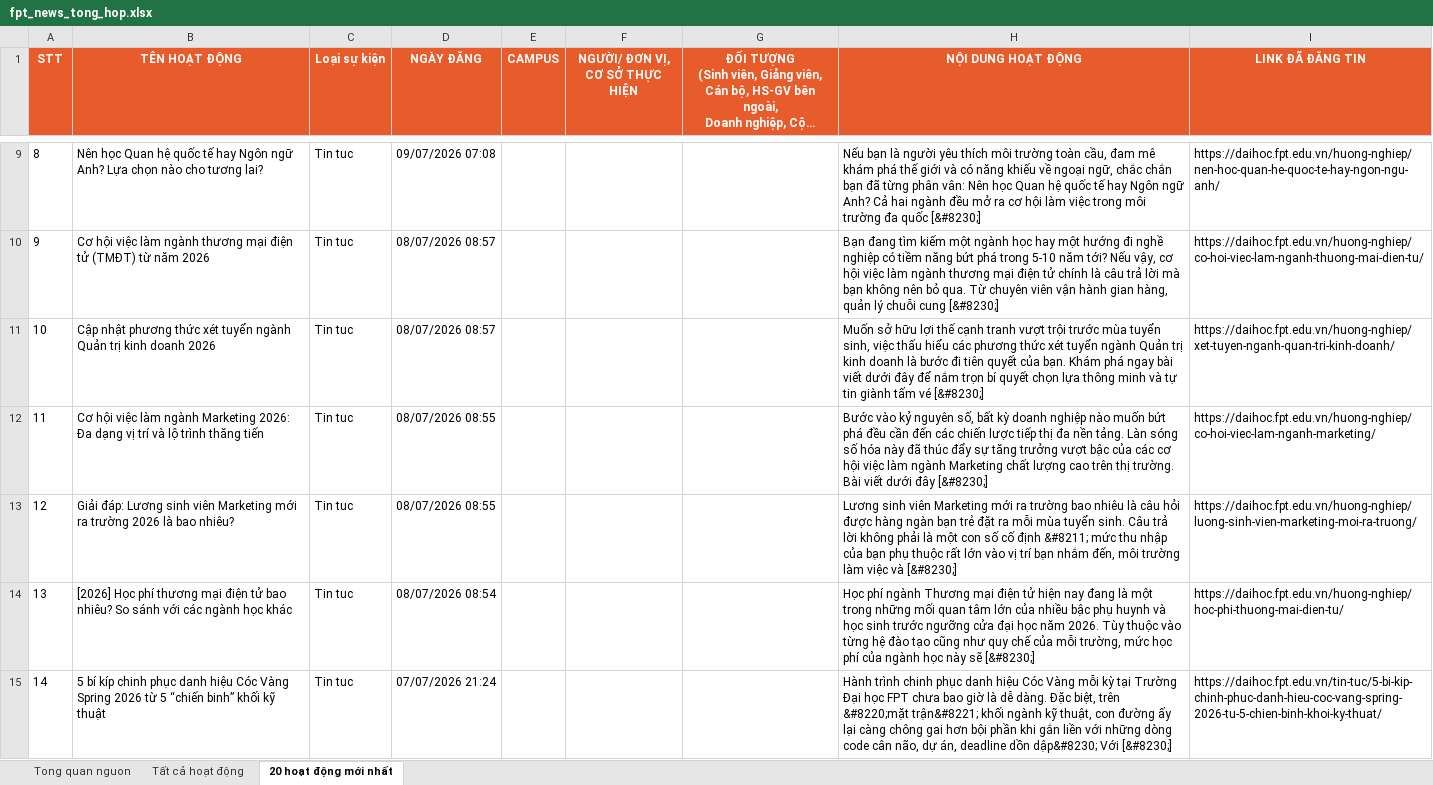
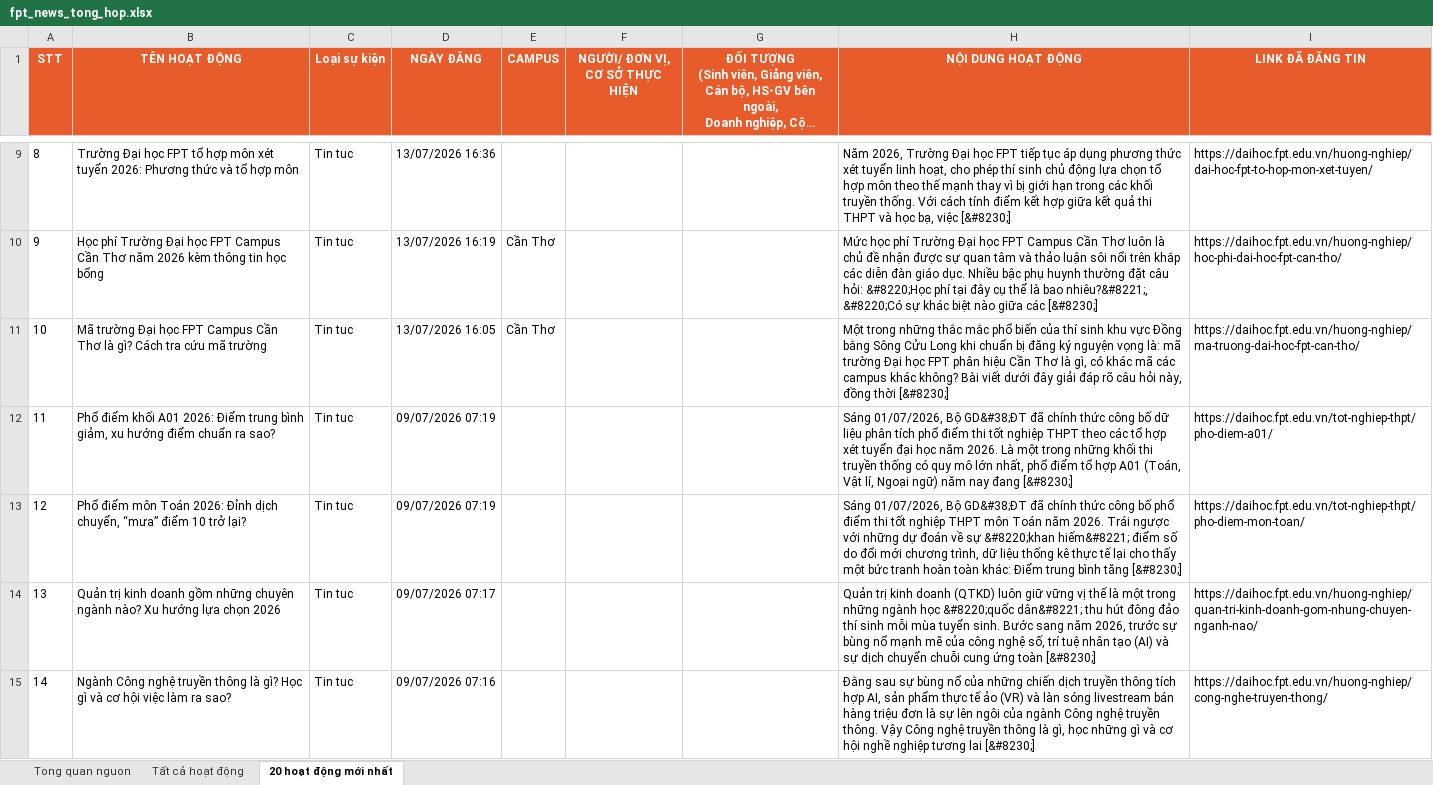
Before and after one commit to tienanh220102-boop/FacebookThing, an Excel workbook: Trang web FPT/fpt_news_tong_hop.xlsx, sheet 20 hoạt động mới nhất, drawn as a sheet; only a part is shown, gaps mark what is left out; long unchanged cells end in …; values as stored, in another font and other column widths than the file's, no borders; the diff covers the shown part only; the diff names each change by its address in the sheet, - before the commit and + after, or states it on an @@ line.

```diff
--- a/Trang web FPT/fpt_news_tong_hop.xlsx (sheet 20 hoạt động mới nhất)
+++ b/Trang web FPT/fpt_news_tong_hop.xlsx (sheet 20 hoạt động mới nhất)
-B9 (TÊN HOẠT ĐỘNG): Nên học Quan hệ quốc tế hay Ngôn ngữ Anh? Lựa chọn nào cho tương lai?
+B9 (TÊN HOẠT ĐỘNG): Trường Đại học FPT tổ hợp môn xét tuyển 2026: Phương thức và tổ hợp môn
-D9 (NGÀY ĐĂNG): 09/07/2026 07:08
+D9 (NGÀY ĐĂNG): 13/07/2026 16:36
-H9 (NỘI DUNG HOẠT ĐỘNG): Nếu bạn là người yêu thích môi trường toàn cầu, đam mê khám phá thế giới và có năng khiếu về ngoại ngữ, chắc chắn bạn đã từng phân vân: Nên học Quan hệ quốc tế hay Ngôn ngữ Anh? Cả hai ngành đều mở ra cơ hội làm việc trong môi trường đa quốc [&#8230;]
+H9 (NỘI DUNG HOẠT ĐỘNG): Năm 2026, Trường Đại học FPT tiếp tục áp dụng phương thức xét tuyển linh hoạt, cho phép thí sinh chủ động lựa chọn tổ hợp môn theo thế mạnh thay vì bị giới hạn trong các khối truyền thống. Với cách tính điểm kết hợp giữa kết quả thi THPT và học bạ, việc [&#8230;]
-I9 (LINK ĐÃ ĐĂNG TIN): https://daihoc.fpt.edu.vn/huong-nghiep/nen-hoc-quan-he-quoc-te-hay-ngon-ngu-anh/
+I9 (LINK ĐÃ ĐĂNG TIN): https://daihoc.fpt.edu.vn/huong-nghiep/dai-hoc-fpt-to-hop-mon-xet-tuyen/
-B10 (TÊN HOẠT ĐỘNG): Cơ hội việc làm ngành thương mại điện tử (TMĐT) từ năm 2026
+B10 (TÊN HOẠT ĐỘNG): Học phí Trường Đại học FPT Campus Cần Thơ năm 2026 kèm thông tin học bổng
-D10 (NGÀY ĐĂNG): 08/07/2026 08:57
+D10 (NGÀY ĐĂNG): 13/07/2026 16:19
-E10:E11 (CAMPUS): (empty)
+E10:E11 (CAMPUS): Cần Thơ
-H10 (NỘI DUNG HOẠT ĐỘNG): Bạn đang tìm kiếm một ngành học hay một hướng đi nghề nghiệp có tiềm năng bứt phá trong 5-10 năm tới? Nếu vậy, cơ hội việc làm ngành thương mại điện tử chính là câu trả lời mà bạn không nên bỏ qua. Từ chuyên viên vận hành gian hàng, quản lý chuỗi cung [&#8230;]
+H10 (NỘI DUNG HOẠT ĐỘNG): Mức học phí Trường Đại học FPT Campus Cần Thơ luôn là chủ đề nhận được sự quan tâm và thảo luận sôi nổi trên khắp các diễn đàn giáo dục. Nhiều bậc phụ huynh thường đặt câu hỏi: &#8220;Học phí tại đây cụ thể là bao nhiêu?&#8221;, &#8220;Có sự khác biệt nào giữa các [&#8230;]
-I10 (LINK ĐÃ ĐĂNG TIN): https://daihoc.fpt.edu.vn/huong-nghiep/co-hoi-viec-lam-nganh-thuong-mai-dien-tu/
+I10 (LINK ĐÃ ĐĂNG TIN): https://daihoc.fpt.edu.vn/huong-nghiep/hoc-phi-dai-hoc-fpt-can-tho/
-B11 (TÊN HOẠT ĐỘNG): Cập nhật phương thức xét tuyển ngành Quản trị kinh doanh 2026
+B11 (TÊN HOẠT ĐỘNG): Mã trường Đại học FPT Campus Cần Thơ là gì? Cách tra cứu mã trường
-D11 (NGÀY ĐĂNG): 08/07/2026 08:57
+D11 (NGÀY ĐĂNG): 13/07/2026 16:05
-H11 (NỘI DUNG HOẠT ĐỘNG): Muốn sở hữu lợi thế cạnh tranh vượt trội trước mùa tuyển sinh, việc thấu hiểu các phương thức xét tuyển ngành Quản trị kinh doanh là bước đi tiên quyết của bạn. Khám phá ngay bài viết dưới đây để nắm trọn bí quyết chọn lựa thông minh và tự tin giành tấm vé [&#8230;]
+H11 (NỘI DUNG HOẠT ĐỘNG): Một trong những thắc mắc phổ biến của thí sinh khu vực Đồng bằng Sông Cửu Long khi chuẩn bị đăng ký nguyện vọng là: mã trường Đại học FPT phân hiệu Cần Thơ là gì, có khác mã các campus khác không? Bài viết dưới đây giải đáp rõ câu hỏi này, đồng thời [&#8230;]
-I11 (LINK ĐÃ ĐĂNG TIN): https://daihoc.fpt.edu.vn/huong-nghiep/xet-tuyen-nganh-quan-tri-kinh-doanh/
+I11 (LINK ĐÃ ĐĂNG TIN): https://daihoc.fpt.edu.vn/huong-nghiep/ma-truong-dai-hoc-fpt-can-tho/
-B12 (TÊN HOẠT ĐỘNG): Cơ hội việc làm ngành Marketing 2026: Đa dạng vị trí và lộ trình thăng tiến
+B12 (TÊN HOẠT ĐỘNG): Phổ điểm khối A01 2026: Điểm trung bình giảm, xu hướng điểm chuẩn ra sao?
-D12:D13 (NGÀY ĐĂNG): 08/07/2026 08:55
+D12:D13 (NGÀY ĐĂNG): 09/07/2026 07:19
-H12 (NỘI DUNG HOẠT ĐỘNG): Bước vào kỷ nguyên số, bất kỳ doanh nghiệp nào muốn bứt phá đều cần đến các chiến lược tiếp thị đa nền tảng. Làn sóng số hóa này đã thúc đẩy sự tăng trưởng vượt bậc của các cơ hội việc làm ngành Marketing chất lượng cao trên thị trường. Bài viết dưới đây [&#8230;]
+H12 (NỘI DUNG HOẠT ĐỘNG): Sáng 01/07/2026, Bộ GD&#38;ĐT đã chính thức công bố dữ liệu phân tích phổ điểm thi tốt nghiệp THPT theo các tổ hợp xét tuyển đại học năm 2026. Là một trong những khối thi truyền thống có quy mô lớn nhất, phổ điểm tổ hợp A01 (Toán, Vật lí, Ngoại ngữ) năm nay đang [&#8230;]
-I12 (LINK ĐÃ ĐĂNG TIN): https://daihoc.fpt.edu.vn/huong-nghiep/co-hoi-viec-lam-nganh-marketing/
+I12 (LINK ĐÃ ĐĂNG TIN): https://daihoc.fpt.edu.vn/tot-nghiep-thpt/pho-diem-a01/
-B13 (TÊN HOẠT ĐỘNG): Giải đáp: Lương sinh viên Marketing mới ra trường 2026 là bao nhiêu?
+B13 (TÊN HOẠT ĐỘNG): Phổ điểm môn Toán 2026: Đỉnh dịch chuyển, “mưa” điểm 10 trở lại?
-H13 (NỘI DUNG HOẠT ĐỘNG): Lương sinh viên Marketing mới ra trường bao nhiêu là câu hỏi được hàng ngàn bạn trẻ đặt ra mỗi mùa tuyển sinh. Câu trả lời không phải là một con số cố định &#8211; mức thu nhập của bạn phụ thuộc rất lớn vào vị trí bạn nhắm đến, môi trường làm việc và [&#8230;]
+H13 (NỘI DUNG HOẠT ĐỘNG): Sáng 01/07/2026, Bộ GD&#38;ĐT đã chính thức công bố phổ điểm thi tốt nghiệp THPT môn Toán năm 2026. Trái ngược với những dự đoán về sự &#8220;khan hiếm&#8221; điểm số do đổi mới chương trình, dữ liệu thống kê thực tế lại cho thấy một bức tranh hoàn toàn khác: Điểm trung bình tăng [&#8230;]
-I13 (LINK ĐÃ ĐĂNG TIN): https://daihoc.fpt.edu.vn/huong-nghiep/luong-sinh-vien-marketing-moi-ra-truong/
+I13 (LINK ĐÃ ĐĂNG TIN): https://daihoc.fpt.edu.vn/tot-nghiep-thpt/pho-diem-mon-toan/
-B14 (TÊN HOẠT ĐỘNG): [2026] Học phí thương mại điện tử bao nhiêu? So sánh với các ngành học khác
+B14 (TÊN HOẠT ĐỘNG): Quản trị kinh doanh gồm những chuyên ngành nào? Xu hướng lựa chọn 2026
-D14 (NGÀY ĐĂNG): 08/07/2026 08:54
+D14 (NGÀY ĐĂNG): 09/07/2026 07:17
-H14 (NỘI DUNG HOẠT ĐỘNG): Học phí ngành Thương mại điện tử hiện nay đang là một trong những mối quan tâm lớn của nhiều bậc phụ huynh và học sinh trước ngưỡng cửa đại học năm 2026. Tùy thuộc vào từng hệ đào tạo cũng như quy chế của mỗi trường, mức học phí của ngành học này sẽ [&#8230;]
+H14 (NỘI DUNG HOẠT ĐỘNG): Quản trị kinh doanh (QTKD) luôn giữ vững vị thế là một trong những ngành học &#8220;quốc dân&#8221; thu hút đông đảo thí sinh mỗi mùa tuyển sinh. Bước sang năm 2026, trước sự bùng nổ mạnh mẽ của công nghệ số, trí tuệ nhân tạo (AI) và sự dịch chuyển chuỗi cung ứng toàn [&#8230;]
-I14 (LINK ĐÃ ĐĂNG TIN): https://daihoc.fpt.edu.vn/huong-nghiep/hoc-phi-thuong-mai-dien-tu/
+I14 (LINK ĐÃ ĐĂNG TIN): https://daihoc.fpt.edu.vn/huong-nghiep/quan-tri-kinh-doanh-gom-nhung-chuyen-nganh-nao/
-B15 (TÊN HOẠT ĐỘNG): 5 bí kíp chinh phục danh hiệu Cóc Vàng Spring 2026 từ 5 “chiến binh” khối kỹ thuật
+B15 (TÊN HOẠT ĐỘNG): Ngành Công nghệ truyền thông là gì? Học gì và cơ hội việc làm ra sao?
-D15 (NGÀY ĐĂNG): 07/07/2026 21:24
+D15 (NGÀY ĐĂNG): 09/07/2026 07:16
-H15 (NỘI DUNG HOẠT ĐỘNG): Hành trình chinh phục danh hiệu Cóc Vàng mỗi kỳ tại Trường Đại học FPT chưa bao giờ là dễ dàng. Đặc biệt, trên &#8220;mặt trận&#8221; khối ngành kỹ thuật, con đường ấy lại càng chông gai hơn bội phần khi gắn liền với những dòng code cân não, dự án, deadline dồn dập&#8230; Với [&#8230;]
+H15 (NỘI DUNG HOẠT ĐỘNG): Đằng sau sự bùng nổ của những chiến dịch truyền thông tích hợp AI, sản phẩm thực tế ảo (VR) và làn sóng livestream bán hàng triệu đơn là sự lên ngôi của ngành Công nghệ truyền thông. Vậy Công nghệ truyền thông là gì, học những gì và cơ hội nghề nghiệp tương lai [&#8230;]
-I15 (LINK ĐÃ ĐĂNG TIN): https://daihoc.fpt.edu.vn/tin-tuc/5-bi-kip-chinh-phuc-danh-hieu-coc-vang-spring-2026-tu-5-chien-binh-khoi-ky-thuat/
+I15 (LINK ĐÃ ĐĂNG TIN): https://daihoc.fpt.edu.vn/huong-nghiep/cong-nghe-truyen-thong/
```
Also changed, not shown: 60 edited cells elsewhere in this sheet, sheet Tất cả hoạt động, sheet Tong quan nguon, 3 other files.
